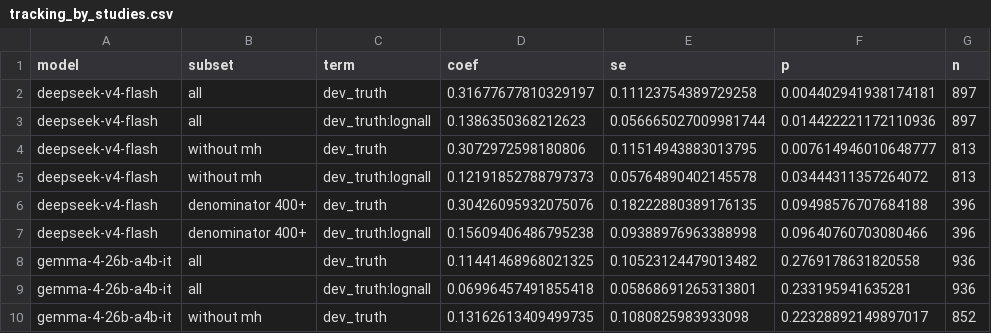
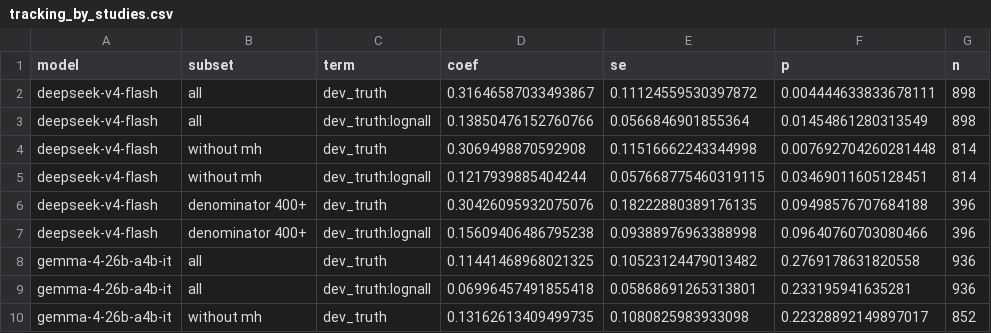
Before and after one commit to hasnainakber9/hasnainakber9, a CSV file: climate-digest/projects/thin-evidence/results/tracking_by_studies.csv, drawn as a sheet; only a part is shown.

```diff
--- a/climate-digest/projects/thin-evidence/results/tracking_by_studies.csv
+++ b/climate-digest/projects/thin-evidence/results/tracking_by_studies.csv
@@ -1,6 +1,6 @@
 model,subset,term,coef,se,p,n
-deepseek-v4-flash,all,dev_truth,0.31677677810329197,0.11123754389729258,0.004402941938174181,897
-deepseek-v4-flash,all,dev_truth:lognall,0.1386350368212623,0.056665027009981744,0.014422221172110936,897
-deepseek-v4-flash,without mh,dev_truth,0.3072972598180806,0.11514943883013795,0.007614946010648777,813
-deepseek-v4-flash,without mh,dev_truth:lognall,0.12191852788797373,0.05764890402145578,0.03444311357264072,813
+deepseek-v4-flash,all,dev_truth,0.31646587033493867,0.11124559530397872,0.004444633833678111,898
+deepseek-v4-flash,all,dev_truth:lognall,0.13850476152760766,0.0566846901855364,0.01454861280313549,898
+deepseek-v4-flash,without mh,dev_truth,0.3069498870592908,0.11516662243344998,0.007692704260281448,814
+deepseek-v4-flash,without mh,dev_truth:lognall,0.1217939885404244,0.057668775460319115,0.03469011605128451,814
 deepseek-v4-flash,denominator 400+,dev_truth,0.30426095932075076,0.18222880389176135,0.09498576707684188,396
```
Also changed, not shown: climate-digest/projects/thin-evidence/results/by_coverage_without_mh.csv, climate-digest/projects/thin-evidence/results/by_indicator.csv, 17 other files.
